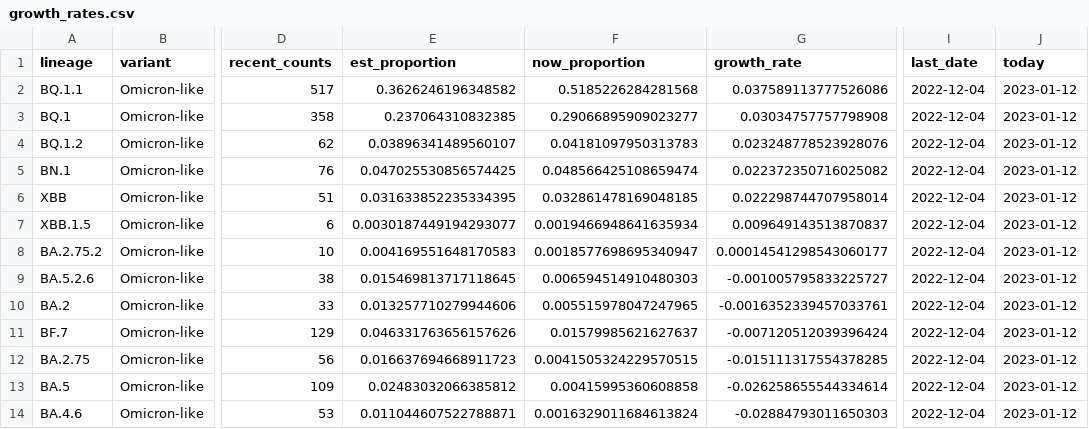
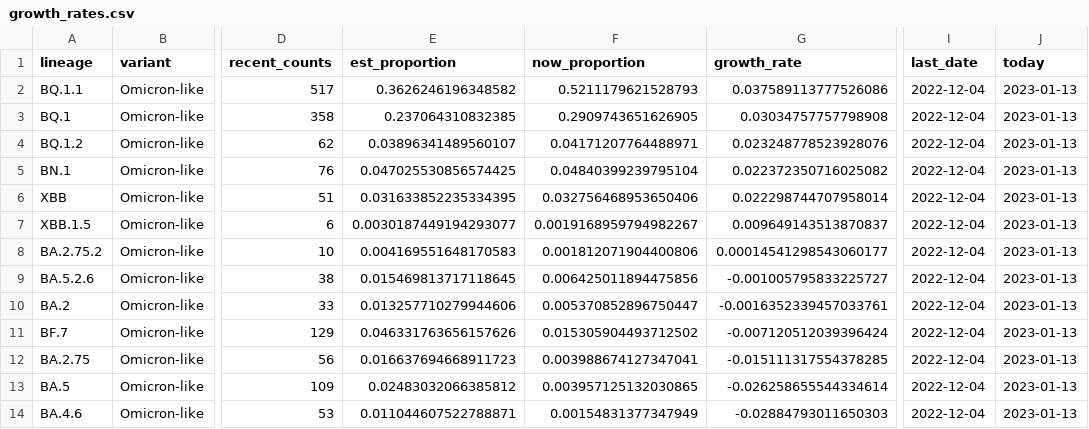
Before and after one commit to andersen-lab/lone_pine, a CSV file: resources/growth_rates.csv, drawn as a sheet; only a part is shown, gaps mark what is left out; the diff names each change by its address in the sheet, - before the commit and + after, or states it on an @@ line.

Commit message:
Automated update of cases and sequences on 2023-01-13

```diff
--- a/resources/growth_rates.csv
+++ b/resources/growth_rates.csv
-F2 (now_proportion): 0.5185226284281568
+F2 (now_proportion): 0.5211179621528793
-J2:J14 (today): 2023-01-12
+J2:J14 (today): 2023-01-13
-F3 (now_proportion): 0.29066895909023277
+F3 (now_proportion): 0.2909743651626905
-F4 (now_proportion): 0.04181097950313783
+F4 (now_proportion): 0.04171207764488971
-F5 (now_proportion): 0.048566425108659474
+F5 (now_proportion): 0.04840399239795104
-F6 (now_proportion): 0.032861478169048185
+F6 (now_proportion): 0.032756468953650406
-F7 (now_proportion): 0.0019466948641635934
+F7 (now_proportion): 0.0019168959794982267
-F8 (now_proportion): 0.0018577698695340947
+F8 (now_proportion): 0.001812071904400806
-F9 (now_proportion): 0.006594514910480303
+F9 (now_proportion): 0.006425011894475856
-F10 (now_proportion): 0.005515978047247965
+F10 (now_proportion): 0.005370852896750447
-F11 (now_proportion): 0.01579985621627637
+F11 (now_proportion): 0.015305904493712502
-F12 (now_proportion): 0.0041505324229570515
+F12 (now_proportion): 0.003988674127347041
-F13 (now_proportion): 0.00415995360608858
+F13 (now_proportion): 0.003957125132030865
-F14 (now_proportion): 0.0016329011684613824
+F14 (now_proportion): 0.00154831377347949
```
